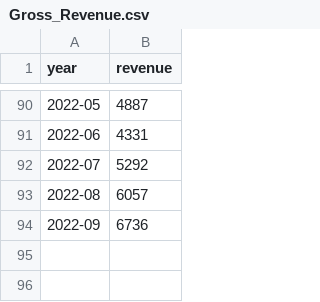
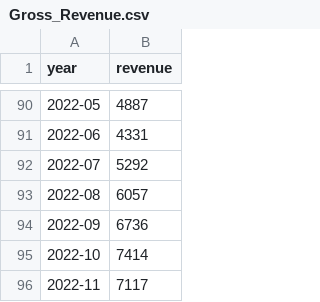
Before and after one commit to dkjastpe/dkjastpe, a CSV file: data/Gross_Revenue.csv, drawn as a sheet; only a part is shown, gaps mark what is left out; the diff names each change by its address in the sheet, - before the commit and + after, or states it on an @@ line.

Commit message:
Update

```diff
--- a/data/Gross_Revenue.csv
+++ b/data/Gross_Revenue.csv
+row 95: 2022-10 | 7414
+row 96: 2022-11 | 7117
```
